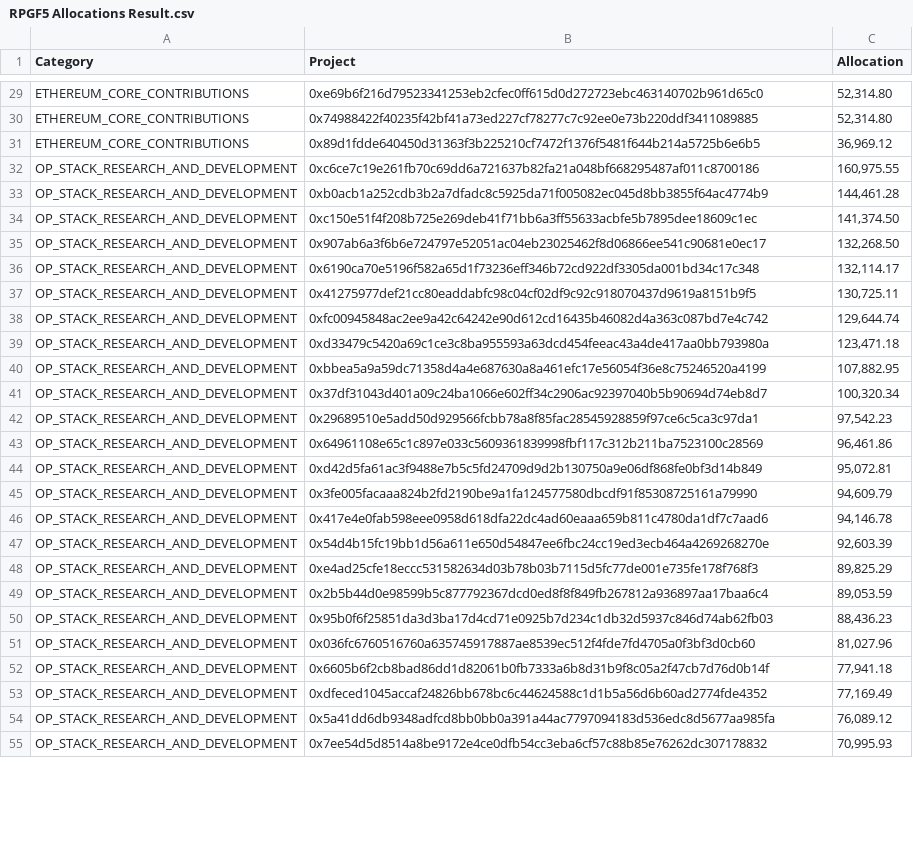
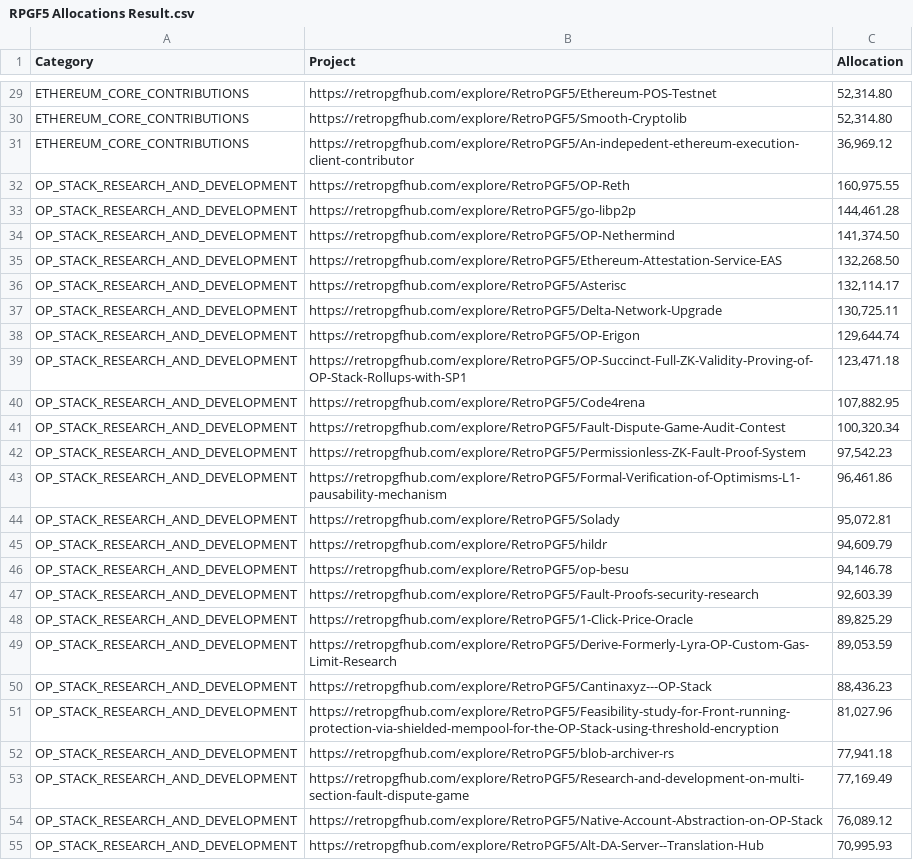
Before and after one commit to captainjalbo/jalbo_world, a CSV file: RPGF5 Allocations Result.csv, drawn as a sheet; only a part is shown, gaps mark what is left out; the diff covers the shown part only; the diff names each change by its address in the sheet, - before the commit and + after, or states it on an @@ line.

```diff
--- a/RPGF5 Allocations Result.csv
+++ b/RPGF5 Allocations Result.csv
-B29 (Project): 0xe69b6f216d79523341253eb2cfec0ff615d0d272723ebc463140702b961d65c0
+B29 (Project): https://retropgfhub.com/explore/RetroPGF5/Ethereum-POS-Testnet
-B30 (Project): 0x74988422f40235f42bf41a73ed227cf78277c7c92ee0e73b220ddf3411089885
+B30 (Project): https://retropgfhub.com/explore/RetroPGF5/Smooth-Cryptolib
-B31 (Project): 0x89d1fdde640450d31363f3b225210cf7472f1376f5481f644b214a5725b6e6b5
+B31 (Project): https://retropgfhub.com/explore/RetroPGF5/An-indepedent-ethereum-execution-client-contributor
-B32 (Project): 0xc6ce7c19e261fb70c69dd6a721637b82fa21a048bf668295487af011c8700186
+B32 (Project): https://retropgfhub.com/explore/RetroPGF5/OP-Reth
-B33 (Project): 0xb0acb1a252cdb3b2a7dfadc8c5925da71f005082ec045d8bb3855f64ac4774b9
+B33 (Project): https://retropgfhub.com/explore/RetroPGF5/go-libp2p
-B34 (Project): 0xc150e51f4f208b725e269deb41f71bb6a3ff55633acbfe5b7895dee18609c1ec
+B34 (Project): https://retropgfhub.com/explore/RetroPGF5/OP-Nethermind
-B35 (Project): 0x907ab6a3f6b6e724797e52051ac04eb23025462f8d06866ee541c90681e0ec17
+B35 (Project): https://retropgfhub.com/explore/RetroPGF5/Ethereum-Attestation-Service-EAS
-B36 (Project): 0x6190ca70e5196f582a65d1f73236eff346b72cd922df3305da001bd34c17c348
+B36 (Project): https://retropgfhub.com/explore/RetroPGF5/Asterisc
-B37 (Project): 0x41275977def21cc80eaddabfc98c04cf02df9c92c918070437d9619a8151b9f5
+B37 (Project): https://retropgfhub.com/explore/RetroPGF5/Delta-Network-Upgrade
-B38 (Project): 0xfc00945848ac2ee9a42c64242e90d612cd16435b46082d4a363c087bd7e4c742
+B38 (Project): https://retropgfhub.com/explore/RetroPGF5/OP-Erigon
-B39 (Project): 0xd33479c5420a69c1ce3c8ba955593a63dcd454feeac43a4de417aa0bb793980a
+B39 (Project): https://retropgfhub.com/explore/RetroPGF5/OP-Succinct-Full-ZK-Validity-Proving-of-OP-Stack-Rollups-with-SP1
-B40 (Project): 0xbbea5a9a59dc71358d4a4e687630a8a461efc17e56054f36e8c75246520a4199
+B40 (Project): https://retropgfhub.com/explore/RetroPGF5/Code4rena
-B41 (Project): 0x37df31043d401a09c24ba1066e602ff34c2906ac92397040b5b90694d74eb8d7
+B41 (Project): https://retropgfhub.com/explore/RetroPGF5/Fault-Dispute-Game-Audit-Contest
-B42 (Project): 0x29689510e5add50d929566fcbb78a8f85fac28545928859f97ce6c5ca3c97da1
+B42 (Project): https://retropgfhub.com/explore/RetroPGF5/Permissionless-ZK-Fault-Proof-System
-B43 (Project): 0x64961108e65c1c897e033c5609361839998fbf117c312b211ba7523100c28569
+B43 (Project): https://retropgfhub.com/explore/RetroPGF5/Formal-Verification-of-Optimisms-L1-pausability-mechanism
-B44 (Project): 0xd42d5fa61ac3f9488e7b5c5fd24709d9d2b130750a9e06df868fe0bf3d14b849
+B44 (Project): https://retropgfhub.com/explore/RetroPGF5/Solady
-B45 (Project): 0x3fe005facaaa824b2fd2190be9a1fa124577580dbcdf91f85308725161a79990
+B45 (Project): https://retropgfhub.com/explore/RetroPGF5/hildr
-B46 (Project): 0x417e4e0fab598eee0958d618dfa22dc4ad60eaaa659b811c4780da1df7c7aad6
+B46 (Project): https://retropgfhub.com/explore/RetroPGF5/op-besu
-B47 (Project): 0x54d4b15fc19bb1d56a611e650d54847ee6fbc24cc19ed3ecb464a4269268270e
+B47 (Project): https://retropgfhub.com/explore/RetroPGF5/Fault-Proofs-security-research
-B48 (Project): 0xe4ad25cfe18eccc531582634d03b78b03b7115d5fc77de001e735fe178f768f3
+B48 (Project): https://retropgfhub.com/explore/RetroPGF5/1-Click-Price-Oracle
-B49 (Project): 0x2b5b44d0e98599b5c877792367dcd0ed8f8f849fb267812a936897aa17baa6c4
+B49 (Project): https://retropgfhub.com/explore/RetroPGF5/Derive-Formerly-Lyra-OP-Custom-Gas-Limit-Research
-B50 (Project): 0x95b0f6f25851da3d3ba17d4cd71e0925b7d234c1db32d5937c846d74ab62fb03
+B50 (Project): https://retropgfhub.com/explore/RetroPGF5/Cantinaxyz---OP-Stack
-B51 (Project): 0x036fc6760516760a635745917887ae8539ec512f4fde7fd4705a0f3bf3d0cb60
+B51 (Project): https://retropgfhub.com/explore/RetroPGF5/Feasibility-study-for-Front-running-protection-via-shielded-mempool-for-the-OP-Stack-using-threshold-encryption
-B52 (Project): 0x6605b6f2cb8bad86dd1d82061b0fb7333a6b8d31b9f8c05a2f47cb7d76d0b14f
+B52 (Project): https://retropgfhub.com/explore/RetroPGF5/blob-archiver-rs
-B53 (Project): 0xdfeced1045accaf24826bb678bc6c44624588c1d1b5a56d6b60ad2774fde4352
+B53 (Project): https://retropgfhub.com/explore/RetroPGF5/Research-and-development-on-multi-section-fault-dispute-game
-B54 (Project): 0x5a41dd6db9348adfcd8bb0bb0a391a44ac7797094183d536edc8d5677aa985fa
+B54 (Project): https://retropgfhub.com/explore/RetroPGF5/Native-Account-Abstraction-on-OP-Stack
-B55 (Project): 0x7ee54d5d8514a8be9172e4ce0dfb54cc3eba6cf57c88b85e76262dc307178832
+B55 (Project): https://retropgfhub.com/explore/RetroPGF5/Alt-DA-Server--Translation-Hub
```
Also changed, not shown: 52 edited cells elsewhere in this file.
